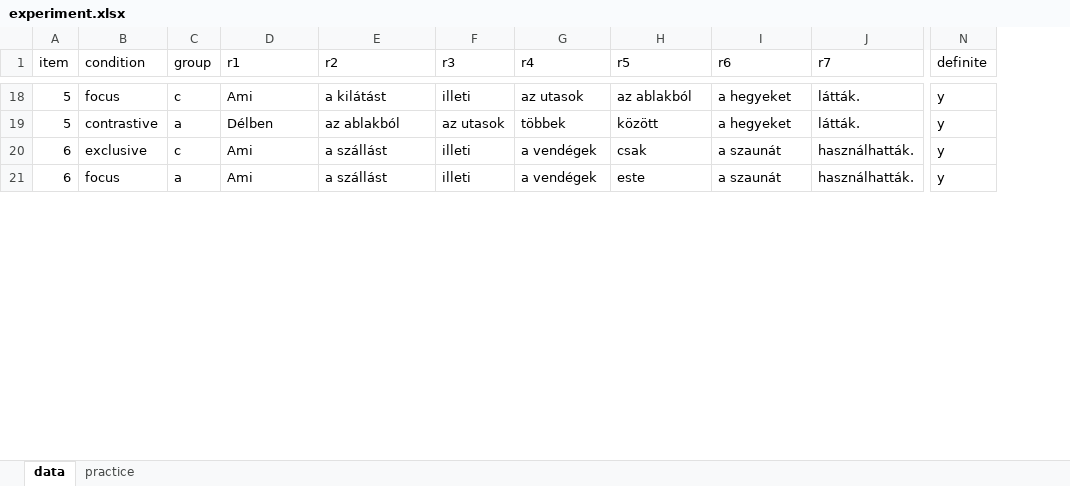
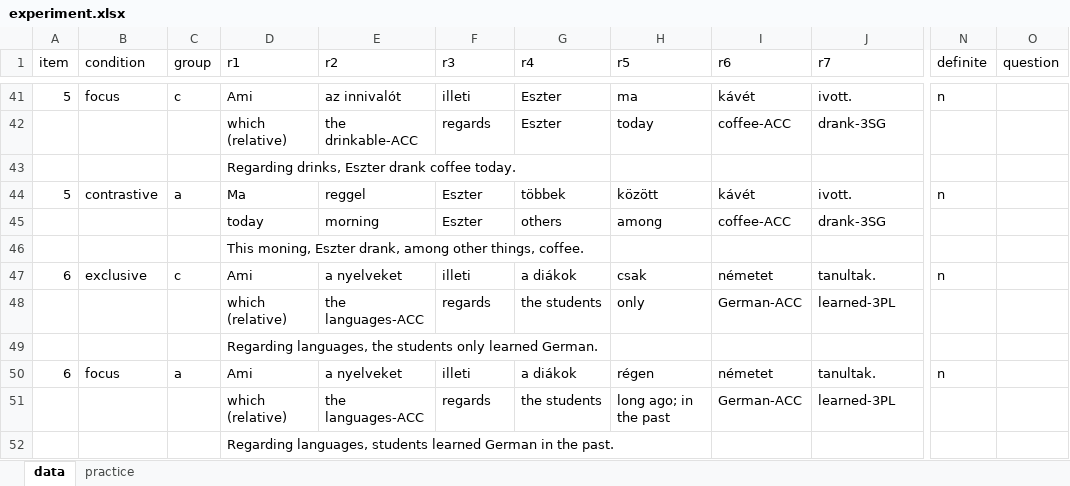
Before and after one commit to partigabor/pcibex-hun, an Excel workbook: experiment.xlsx, sheet data, drawn as a sheet; only a part is shown, gaps mark what is left out; values as stored, in another font and other column widths than the file's, no cell formats; addresses are those after the commit; rows hold the shown columns only; the diff covers the shown part only; the diff names each change by its address in the sheet, - before the commit and + after, or states it on an @@ line.

```diff
--- a/experiment.xlsx (sheet data)
+++ b/experiment.xlsx (sheet data)
+column O (question), empty
-E41 (r2): a kilátást
+E41 (r2): az innivalót
-G41 (r4): az utasok
+G41 (r4): Eszter
-H41 (r5): az ablakból
+H41 (r5): ma
-I41 (r6): a hegyeket
+I41 (r6): kávét
-J41 (r7): látták.
+J41 (r7): ivott.
-N41 (definite): y
+N41 (definite): n
+row 42:  |  |  | which (relative) | the drinkable-ACC | regards | Eszter | today | coffee-ACC | drank-3SG
+row 43:  |  |  | Regarding drinks, Eszter drank coffee today.
-D44 (r1): Délben
+D44 (r1): Ma
-E44 (r2): az ablakból
+E44 (r2): reggel
-F44 (r3): az utasok
+F44 (r3): Eszter
-I44 (r6): a hegyeket
+I44 (r6): kávét
-J44 (r7): látták.
+J44 (r7): ivott.
-N44 (definite): y
+N44 (definite): n
+row 45:  |  |  | today | morning | Eszter | others | among | coffee-ACC | drank-3SG
+row 46:  |  |  | This moning, Eszter drank, among other things, coffee.
-E47 (r2): a szállást
+E47 (r2): a nyelveket
-G47 (r4): a vendégek
+G47 (r4): a diákok
-I47 (r6): a szaunát
+I47 (r6): németet
-J47 (r7): használhatták.
+J47 (r7): tanultak.
-N47 (definite): y
+N47 (definite): n
+row 48:  |  |  | which (relative) | the languages-ACC | regards | the students | only | German-ACC | learned-3PL
+row 49:  |  |  | Regarding languages, the students only learned German.
-E50 (r2): a szállást
+E50 (r2): a nyelveket
-G50 (r4): a vendégek
+G50 (r4): a diákok
-H50 (r5): este
+H50 (r5): régen
-I50 (r6): a szaunát
+I50 (r6): németet
-J50 (r7): használhatták.
+J50 (r7): tanultak.
-N50 (definite): y
+N50 (definite): n
+row 51:  |  |  | which (relative) | the languages-ACC | regards | the students | long ago; in the past | German-ACC | learned-3PL
+row 52:  |  |  | Regarding languages, students learned German in the past.
```
Also changed, not shown: 85 added rows, 2 removed rows and 178 edited cells elsewhere in this sheet, cell formats, 3 other files.
